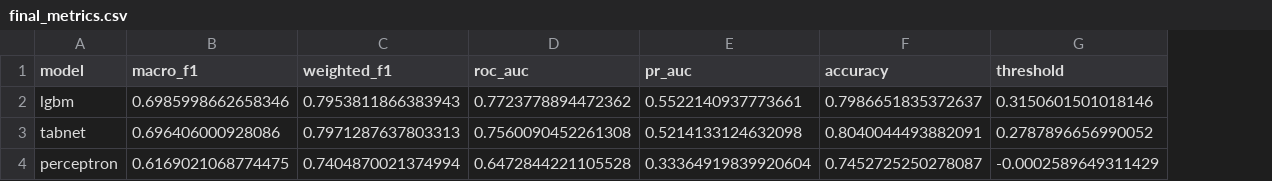
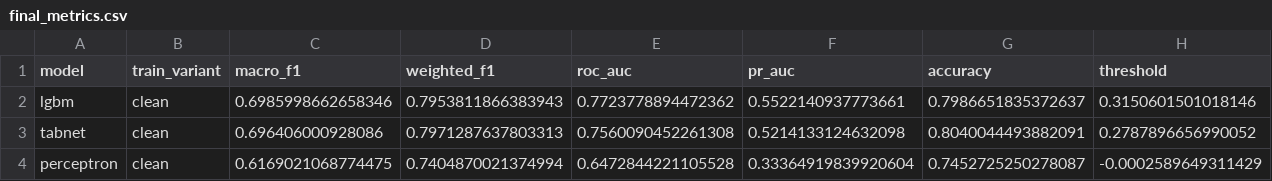
Before and after one commit to KamuranBey00/DataScienceProject, a CSV file: reports/final_metrics.csv, drawn as a sheet; the diff names each change by its address in the sheet, - before the commit and + after, or states it on an @@ line.

```diff
--- a/reports/final_metrics.csv
+++ b/reports/final_metrics.csv
+column B (train_variant), rows 2-4: all clean
```
Also changed, not shown: reports/tabnet_grid.csv, reports/tabnet_grid_clean_top3.csv, 18 other files.
